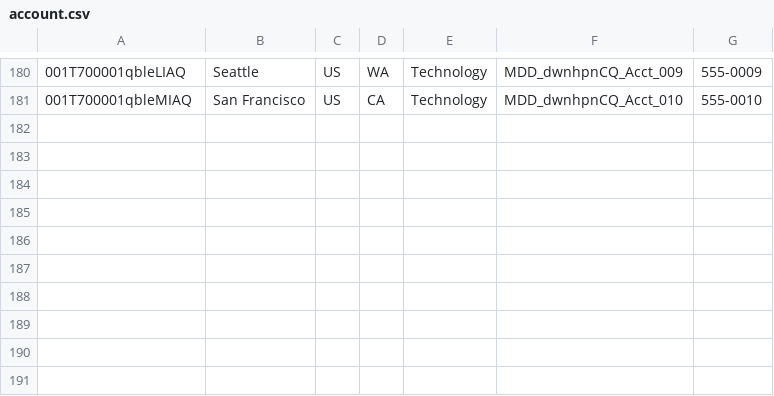
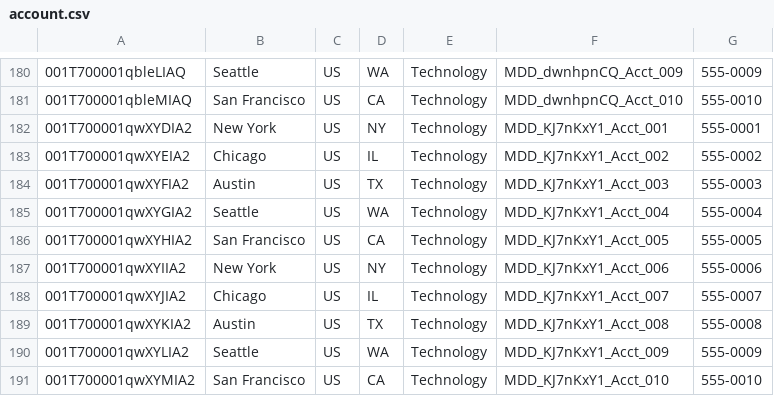
Before and after one commit to saalibilli/GHTestRepoLarge03, a CSV file: dataset/account.csv, drawn as a sheet; only a part is shown, gaps mark what is left out; the diff names each change by its address in the sheet, - before the commit and + after, or states it on an @@ line.

```diff
--- a/dataset/account.csv
+++ b/dataset/account.csv
+row 182: 001T700001qwXYDIA2 | New York | US | NY | Technology | MDD_KJ7nKxY1_Acct_001 | 555-0001
+row 183: 001T700001qwXYEIA2 | Chicago | US | IL | Technology | MDD_KJ7nKxY1_Acct_002 | 555-0002
+row 184: 001T700001qwXYFIA2 | Austin | US | TX | Technology | MDD_KJ7nKxY1_Acct_003 | 555-0003
+row 185: 001T700001qwXYGIA2 | Seattle | US | WA | Technology | MDD_KJ7nKxY1_Acct_004 | 555-0004
+row 186: 001T700001qwXYHIA2 | San Francisco | US | CA | Technology | MDD_KJ7nKxY1_Acct_005 | 555-0005
+row 187: 001T700001qwXYIIA2 | New York | US | NY | Technology | MDD_KJ7nKxY1_Acct_006 | 555-0006
+row 188: 001T700001qwXYJIA2 | Chicago | US | IL | Technology | MDD_KJ7nKxY1_Acct_007 | 555-0007
+row 189: 001T700001qwXYKIA2 | Austin | US | TX | Technology | MDD_KJ7nKxY1_Acct_008 | 555-0008
+row 190: 001T700001qwXYLIA2 | Seattle | US | WA | Technology | MDD_KJ7nKxY1_Acct_009 | 555-0009
+row 191: 001T700001qwXYMIA2 | San Francisco | US | CA | Technology | MDD_KJ7nKxY1_Acct_010 | 555-0010
```
Also changed, not shown: dataset/contact.csv, dataset/opportunity.csv, 41 other files.
